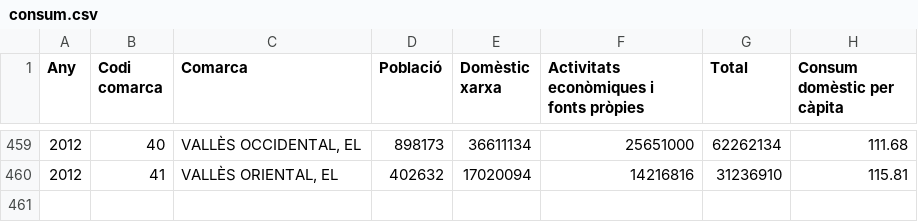
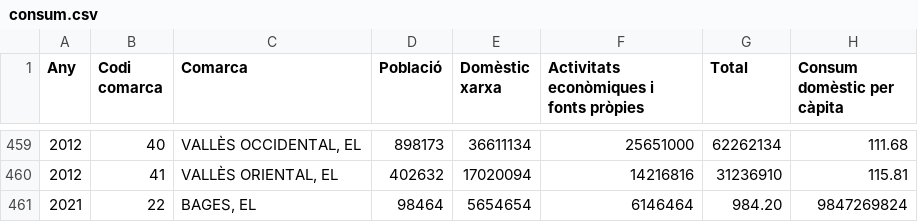
Before and after one commit to JoaquinAlcazar/M03UF5AC3, a CSV file: M03UF5AC3/consum.csv, drawn as a sheet; only a part is shown, gaps mark what is left out; the diff names each change by its address in the sheet, - before the commit and + after, or states it on an @@ line.

```diff
--- a/M03UF5AC3/consum.csv
+++ b/M03UF5AC3/consum.csv
+row 461: 2021 | 22 | BAGES, EL | 98464 | 5654654 | 6146464 | 984.20 | 9847269824
```
Also changed, not shown: 2 other files.
